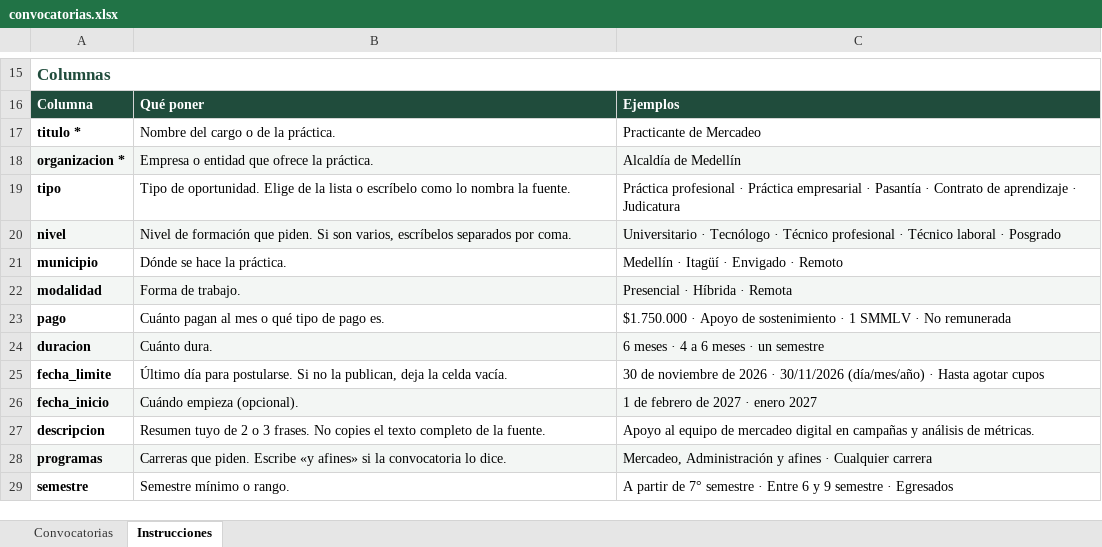
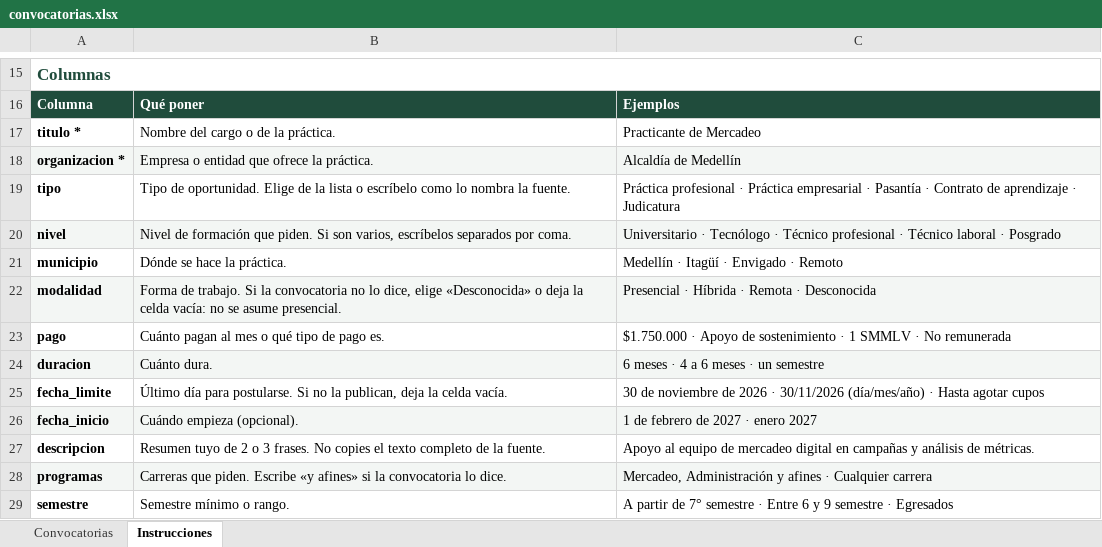
Before and after one commit to Ashdamy/PracticasCol, an Excel workbook: ingestion/templates/convocatorias.xlsx, sheet Instrucciones, drawn as a sheet; only a part is shown, gaps mark what is left out; values as stored, in another font and other column widths than the file's, no borders; the diff names each change by its address in the sheet, - before the commit and + after, or states it on an @@ line.

```diff
--- a/ingestion/templates/convocatorias.xlsx (sheet Instrucciones)
+++ b/ingestion/templates/convocatorias.xlsx (sheet Instrucciones)
-B22: …de trabajo.
+B22: …de trabajo. Si la convocatoria no lo dice, elige «Desconocida» o deja la celda vacía: no se asume presencial.
-C22: Presencial · Híbrida · Remota
+C22: Presencial · Híbrida · Remota · Desconocida
```
Also changed, not shown: 17 other files.
